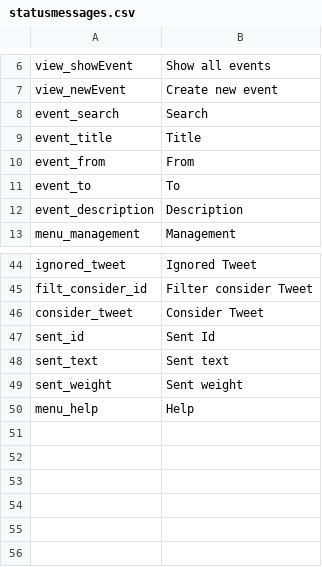
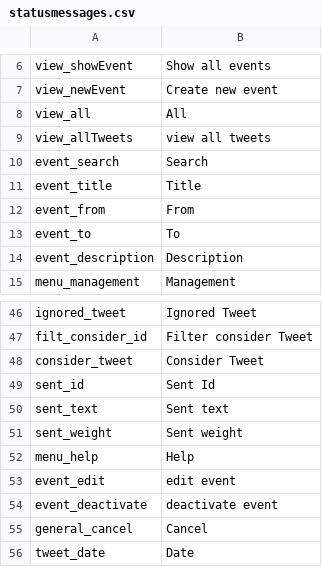
Before and after one commit to ARessmann/SE2, a CSV file: application/languages/en/statusmessages.csv, drawn as a sheet; only a part is shown, gaps mark what is left out; the diff names each change by its address in the sheet, - before the commit and + after, or states it on an @@ line.

```diff
--- a/application/languages/en/statusmessages.csv
+++ b/application/languages/en/statusmessages.csv
+row 8: view_all | All
+row 9: view_allTweets | view all tweets
+row 53: event_edit | edit event
+row 54: event_deactivate | deactivate event
+row 55: general_cancel | Cancel
+row 56: tweet_date | Date
```
Also changed, not shown: application/languages/de/statusmessages.csv, 3 other files.
